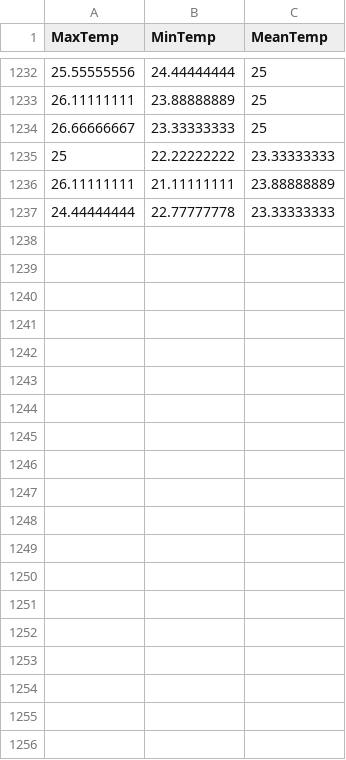
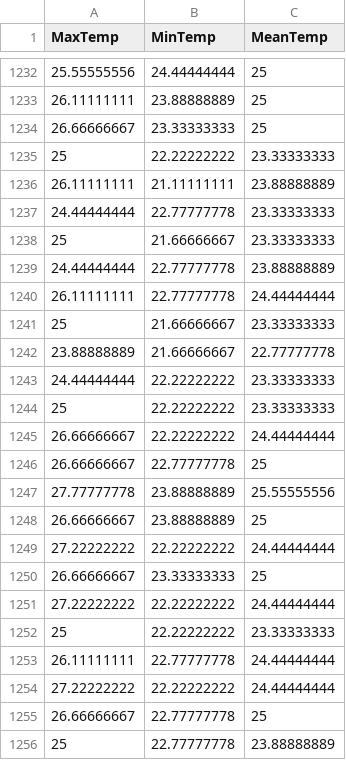
Before and after one commit to KAEVO/GolangMachineLearning, a CSV file: datasets/the_WWT_weather_10k_dataset.csv, drawn as a sheet; only a part is shown, gaps mark what is left out; the diff covers the shown part only; the diff names each change by its address in the sheet, - before the commit and + after, or states it on an @@ line.

```diff
--- a/datasets/the_WWT_weather_10k_dataset.csv
+++ b/datasets/the_WWT_weather_10k_dataset.csv
+row 1238: 25 | 21.66666667 | 23.33333333
+row 1239: 24.44444444 | 22.77777778 | 23.88888889
+row 1240: 26.11111111 | 22.77777778 | 24.44444444
+row 1241: 25 | 21.66666667 | 23.33333333
+row 1242: 23.88888889 | 21.66666667 | 22.77777778
+row 1243: 24.44444444 | 22.22222222 | 23.33333333
+row 1244: 25 | 22.22222222 | 23.33333333
+row 1245: 26.66666667 | 22.22222222 | 24.44444444
+row 1246: 26.66666667 | 22.77777778 | 25
+row 1247: 27.77777778 | 23.88888889 | 25.55555556
+row 1248: 26.66666667 | 23.88888889 | 25
+row 1249: 27.22222222 | 22.22222222 | 24.44444444
+row 1250: 26.66666667 | 23.33333333 | 25
+row 1251: 27.22222222 | 22.22222222 | 24.44444444
+row 1252: 25 | 22.22222222 | 23.33333333
+row 1253: 26.11111111 | 22.77777778 | 24.44444444
+row 1254: 27.22222222 | 22.22222222 | 24.44444444
+row 1255: 26.66666667 | 22.77777778 | 25
+row 1256: 25 | 22.77777778 | 23.88888889
```
Also changed, not shown: 22 added rows elsewhere in this file.
